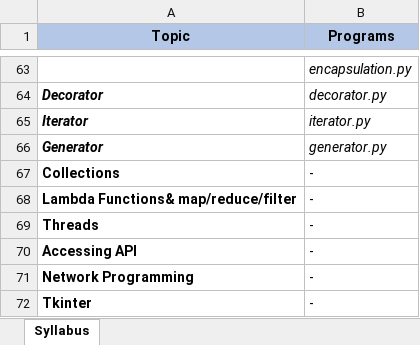
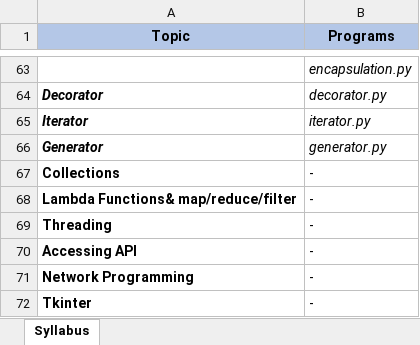
Before and after one commit to devid-mazeeta/python, an Excel workbook: python_syllabus.xlsx, sheet Syllabus, drawn as a sheet; only a part is shown, gaps mark what is left out; values as stored, in another font and other column widths than the file's, no borders; the diff names each change by its address in the sheet, - before the commit and + after, or states it on an @@ line.

```diff
--- a/python_syllabus.xlsx (sheet Syllabus)
+++ b/python_syllabus.xlsx (sheet Syllabus)
-A69 (Topic): Threads
+A69 (Topic): Threading
```
Also changed, not shown: 8 other files.
